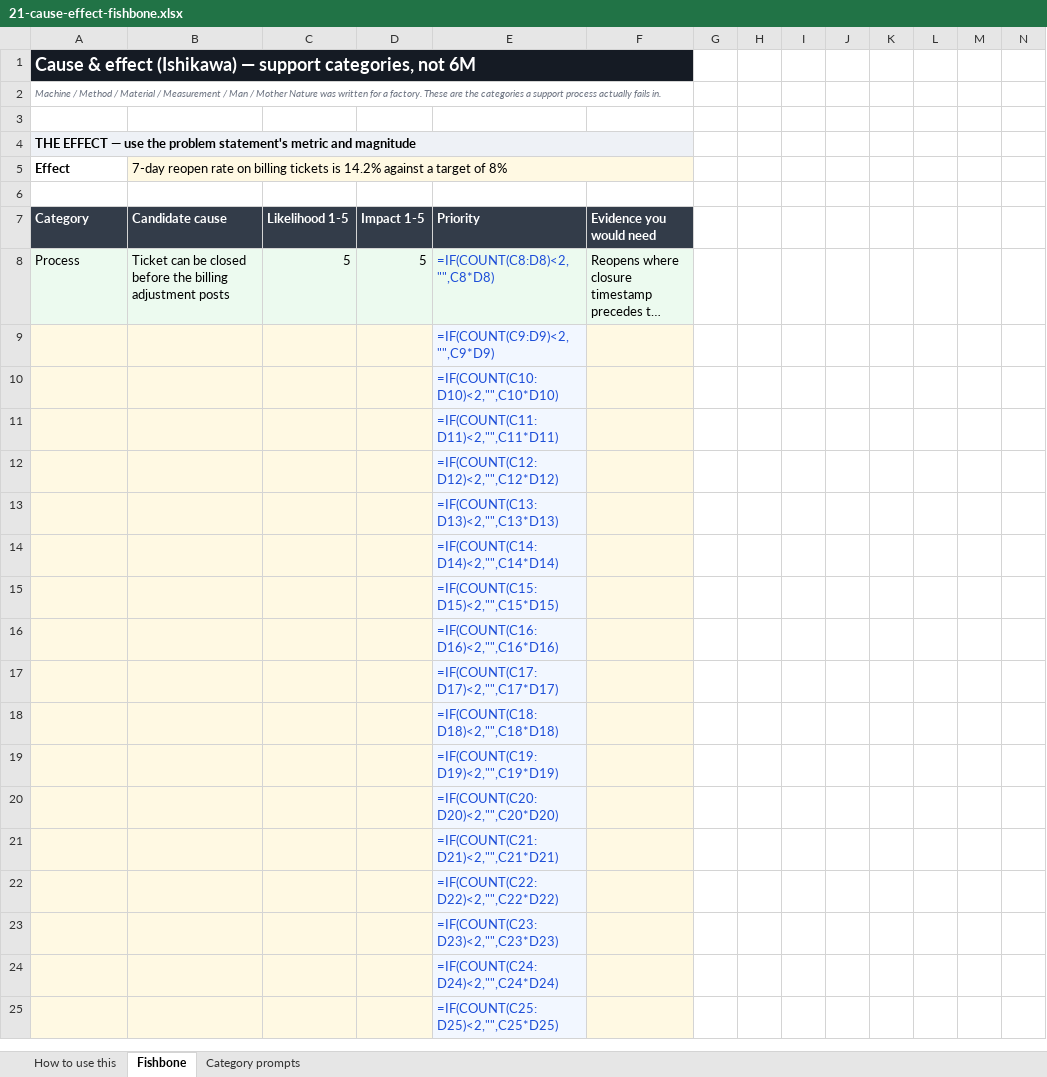
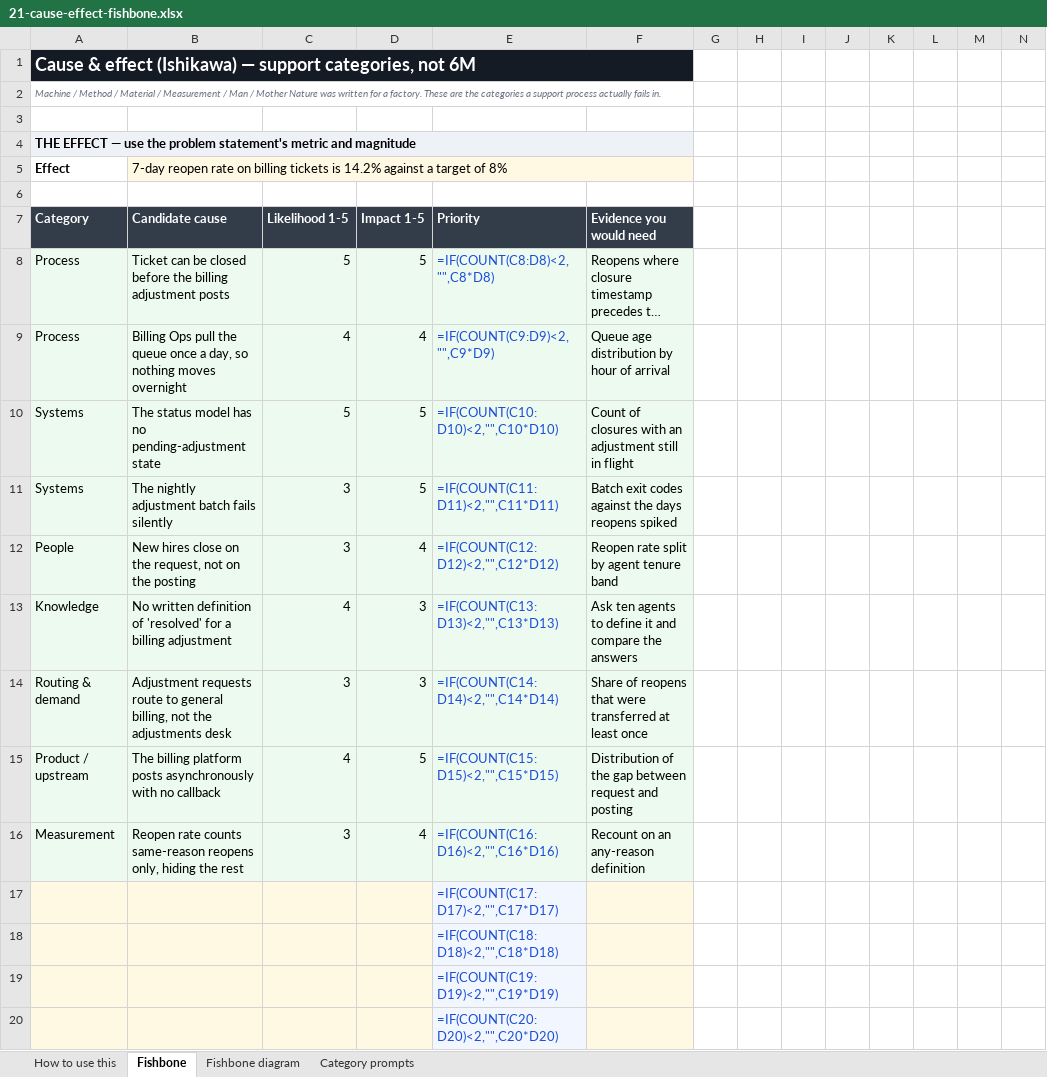
Before and after one commit to Maniwar/six-sigma-blackbelt-support-ops, an Excel workbook: templates/21-cause-effect-fishbone.xlsx, sheet Fishbone, drawn as a sheet; only a part is shown; the shorter side is filled out with more unchanged rows; long unchanged cells end in …; values as stored, in another font and other column widths than the file's, no borders; formulas without a stored value are shown as written; charts and pictures not drawn; removed rows and columns are numbered as before the commit, all else as after; rows hold the shown columns only; the diff names each change by its address in the sheet, - before the commit and + after, or states it on an @@ line.

Commit message:
Draw an actual fishbone, and give both cause tools examples worth showing
An Ishikawa IS a fishbone-shaped diagram: a spine pointing at the effect with
angled bones for each category. The template had a table and a bar chart of
counts, which is not one.

The Fishbone diagram tab now draws the real thing — four categories above the
spine, three below, angled bones, the effect in a box at the head. Every cause
box is a formula reading the table, so you type in one place and the picture
redraws. A merged range with a single diagonal border gives one clean bone; a
stack of per-cell diagonals renders as a dashed staircase, which is why it is
built that way. The lookup is INDEX/MATCH on a composite category|occurrence
key, because FILTER and TEXTJOIN are not available in every Excel version the
readers of this will have.

Both cause tools shipped with one example row, which made each of them argue
against itself:

  * The 5 Whys is titled "run it as a tree, not a chain" and demonstrated a
    single chain. It now carries three branches from one instance — the closure
    rule, the missing visibility, and the metric definition — so the reverse-read
    check has something to check.
  * The fishbone had one cause, so six of its seven branches rendered "EMPTY —
    look again". The template's own quality gate was firing on its own worked
    example. Nine causes now span all seven support categories.

Also: column A on the 5 Whys was 6 characters wide and clipped "Instance" to
"Instan".

```diff
--- a/templates/21-cause-effect-fishbone.xlsx (sheet Fishbone)
+++ b/templates/21-cause-effect-fishbone.xlsx (sheet Fishbone)
+sheet tab: Fishbone diagram
-row 9:  |  |  |  | =IF(COUNT(C9:D9)<2,"",C9*D9)
-row 10:  |  |  |  | =IF(COUNT(C10:D10)<2,"",C10*D10)
-row 11:  |  |  |  | =IF(COUNT(C11:D11)<2,"",C11*D11)
-row 12:  |  |  |  | =IF(COUNT(C12:D12)<2,"",C12*D12)
-row 13:  |  |  |  | =IF(COUNT(C13:D13)<2,"",C13*D13)
-row 14:  |  |  |  | =IF(COUNT(C14:D14)<2,"",C14*D14)
-row 15:  |  |  |  | =IF(COUNT(C15:D15)<2,"",C15*D15)
-row 16:  |  |  |  | =IF(COUNT(C16:D16)<2,"",C16*D16)
+row 9: Process | Billing Ops pull the queue once a day, so nothing moves overnight | 4 | 4 | =IF(COUNT(C9:D9)<2,"",C9*D9) | Queue age distribution by hour of arrival
+row 10: Systems | The status model has no pending-adjustment state | 5 | 5 | =IF(COUNT(C10:D10)<2,"",C10*D10) | Count of closures with an adjustment still in flight
+row 11: Systems | The nightly adjustment batch fails silently | 3 | 5 | =IF(COUNT(C11:D11)<2,"",C11*D11) | Batch exit codes against the days reopens spiked
+row 12: People | New hires close on the request, not on the posting | 3 | 4 | =IF(COUNT(C12:D12)<2,"",C12*D12) | Reopen rate split by agent tenure band
+row 13: Knowledge | No written definition of 'resolved' for a billing adjustment | 4 | 3 | =IF(COUNT(C13:D13)<2,"",C13*D13) | Ask ten agents to define it and compare the answers
+row 14: Routing & demand | Adjustment requests route to general billing, not the adjustments desk | 3 | 3 | =IF(COUNT(C14:D14)<2,"",C14*D14) | Share of reopens that were transferred at least once
+row 15: Product / upstream | The billing platform posts asynchronously with no callback | 4 | 5 | =IF(COUNT(C15:D15)<2,"",C15*D15) | Distribution of the gap between request and posting
+row 16: Measurement | Reopen rate counts same-reason reopens only, hiding the rest | 3 | 4 | =IF(COUNT(C16:D16)<2,"",C16*D16) | Recount on an any-reason definition
```
Also changed, not shown: hidden cells, templates/20-five-whys-tree.xlsx, templates/22-stakeholder-and-raci.xlsx, 10 other files.
